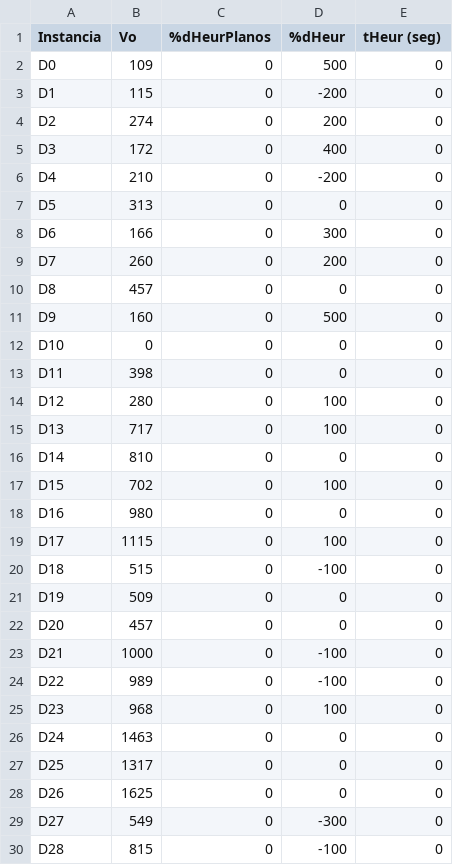
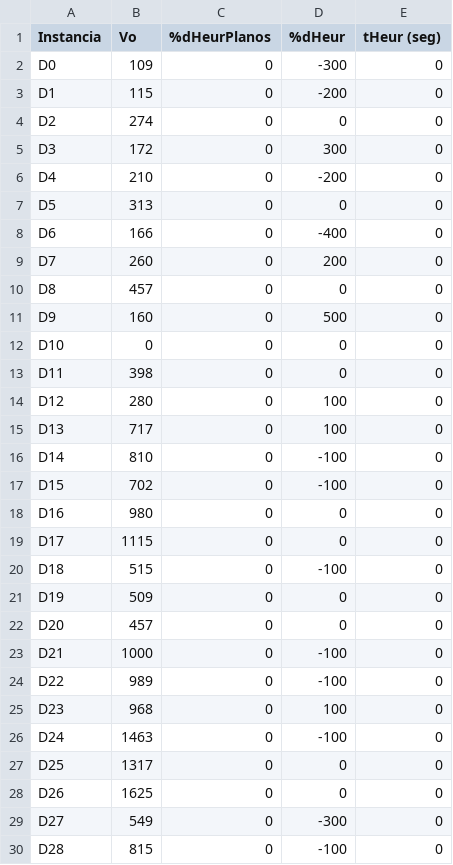
Before and after one commit to fefi95/Dise-oAlgoritmos, a CSV file: proyecto1/degree.csv, drawn as a sheet; only a part is shown.

```diff
--- a/proyecto1/degree.csv
+++ b/proyecto1/degree.csv
@@ -1,9 +1,9 @@
 Instancia, Vo, %dHeurPlanos, %dHeur, tHeur (seg)
-D0, 109, 0, 500, 0
+D0, 109, 0, -300, 0
 D1, 115, 0, -200, 0
-D2, 274, 0, 200, 0
-D3, 172, 0, 400, 0
+D2, 274, 0, 0, 0
+D3, 172, 0, 300, 0
 D4, 210, 0, -200, 0
 D5, 313, 0, 0, 0
-D6, 166, 0, 300, 0
+D6, 166, 0, -400, 0
 D7, 260, 0, 200, 0
@@ -15,6 +15,6 @@ D12, 280, 0, 100, 0
 D13, 717, 0, 100, 0
-D14, 810, 0, 0, 0
-D15, 702, 0, 100, 0
+D14, 810, 0, -100, 0
+D15, 702, 0, -100, 0
 D16, 980, 0, 0, 0
-D17, 1115, 0, 100, 0
+D17, 1115, 0, 0, 0
 D18, 515, 0, -100, 0
@@ -25,3 +25,3 @@ D22, 989, 0, -100, 0
 D23, 968, 0, 100, 0
-D24, 1463, 0, 0, 0
+D24, 1463, 0, -100, 0
 D25, 1317, 0, 0, 0
```
Also changed, not shown: proyecto1/christofides.csv, proyecto1/grid.csv, 45 other files.
